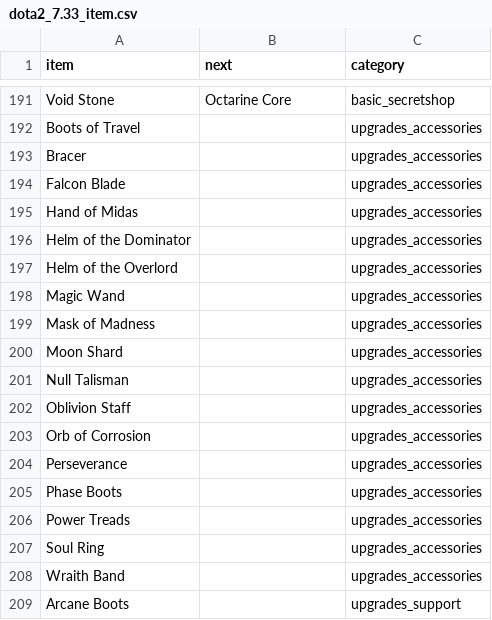
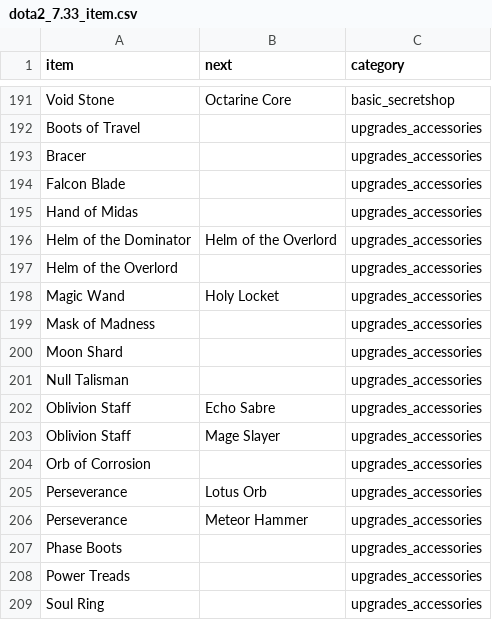
Before and after one commit to luswangl2013/dota2_item_network, a CSV file: dota2_7.33_item.csv, drawn as a sheet; only a part is shown, gaps mark what is left out; the shorter side is filled out with more unchanged rows.

Commit message:
Update dota2_7.33_item.csv

```diff
--- a/dota2_7.33_item.csv
+++ b/dota2_7.33_item.csv
@@ -195,5 +195,5 @@ Falcon Blade,,upgrades_accessories
 Hand of Midas,,upgrades_accessories
-Helm of the Dominator,,upgrades_accessories
+Helm of the Dominator,Helm of the Overlord,upgrades_accessories
 Helm of the Overlord,,upgrades_accessories
-Magic Wand,,upgrades_accessories
+Magic Wand,Holy Locket,upgrades_accessories
 Mask of Madness,,upgrades_accessories
@@ -201,5 +201,7 @@ Moon Shard,,upgrades_accessories
 Null Talisman,,upgrades_accessories
-Oblivion Staff,,upgrades_accessories
+Oblivion Staff,Echo Sabre,upgrades_accessories
+Oblivion Staff,Mage Slayer,upgrades_accessories
 Orb of Corrosion,,upgrades_accessories
-Perseverance,,upgrades_accessories
+Perseverance,Lotus Orb,upgrades_accessories
+Perseverance,Meteor Hammer,upgrades_accessories
 Phase Boots,,upgrades_accessories
```
